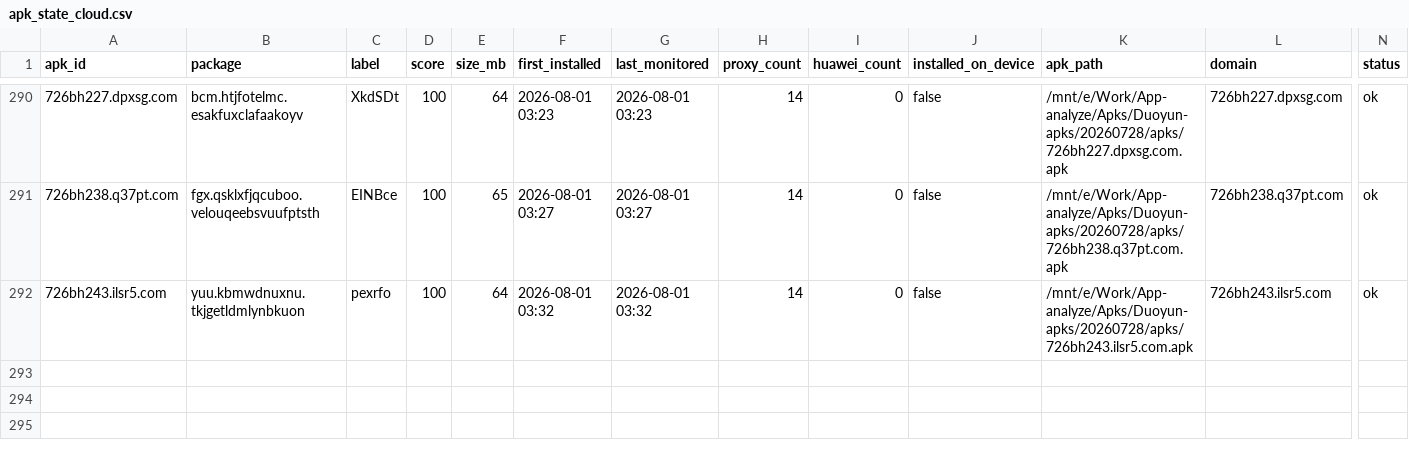
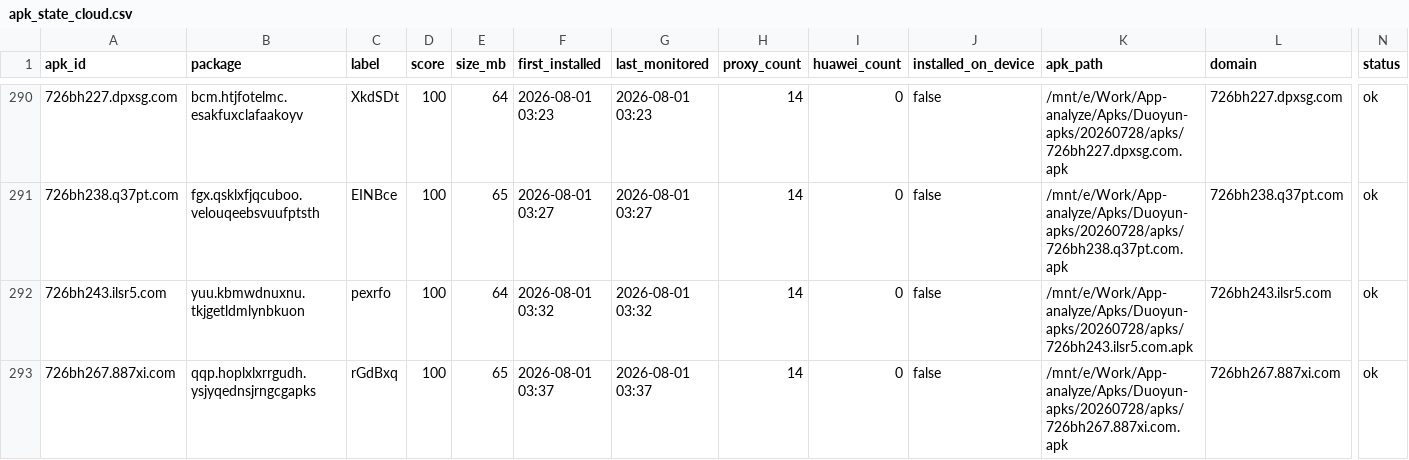
Before and after one commit to minionsjay/APK-Monitor, a CSV file: data/apk_state_cloud.csv, drawn as a sheet; only a part is shown, gaps mark what is left out; rows hold the shown columns only; the diff names each change by its address in the sheet, - before the commit and + after, or states it on an @@ line.

```diff
--- a/data/apk_state_cloud.csv
+++ b/data/apk_state_cloud.csv
+row 293: 726bh267.887xi.com | qqp.hoplxlxrrgudh.ysjyqednsjrngcgapks | rGdBxq | 100 | 65 | 2026-08-01 03:37 | 2026-08-01 03:37 | 14 | 0 | false | /mnt/e/Work/App-analyze/Apks/Duoyun-apks/20260728/apks/726bh267.887xi.com.apk | 726bh267.887xi.com | ok
```
Also changed, not shown: 4 other files.
